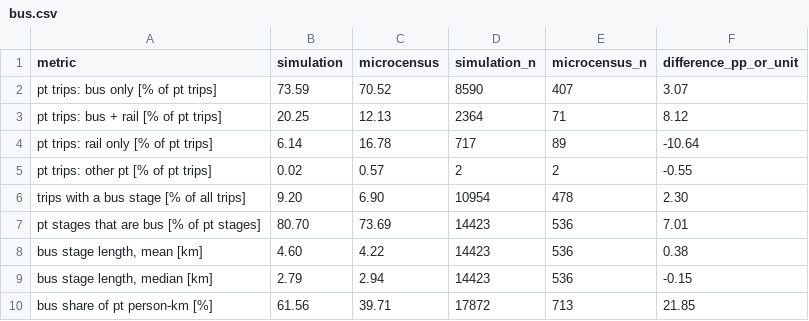
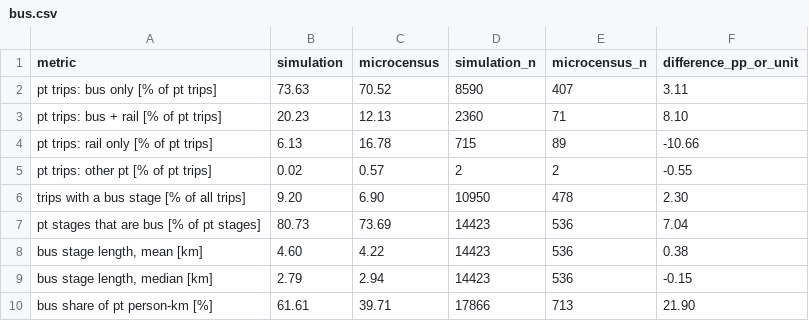
Before and after one commit to Kronjus/abmt-2026-assignment-2, a CSV file: assignment/compare_distributions/output/bus.csv, drawn as a sheet.

```diff
--- a/assignment/compare_distributions/output/bus.csv
+++ b/assignment/compare_distributions/output/bus.csv
@@ -1,10 +1,10 @@
 metric,simulation,microcensus,simulation_n,microcensus_n,difference_pp_or_unit
-pt trips: bus only [% of pt trips],73.59,70.52,8590,407,3.07
-pt trips: bus + rail [% of pt trips],20.25,12.13,2364,71,8.12
-pt trips: rail only [% of pt trips],6.14,16.78,717,89,-10.64
+pt trips: bus only [% of pt trips],73.63,70.52,8590,407,3.11
+pt trips: bus + rail [% of pt trips],20.23,12.13,2360,71,8.10
+pt trips: rail only [% of pt trips],6.13,16.78,715,89,-10.66
 pt trips: other pt [% of pt trips],0.02,0.57,2,2,-0.55
-trips with a bus stage [% of all trips],9.20,6.90,10954,478,2.30
-pt stages that are bus [% of pt stages],80.70,73.69,14423,536,7.01
+trips with a bus stage [% of all trips],9.20,6.90,10950,478,2.30
+pt stages that are bus [% of pt stages],80.73,73.69,14423,536,7.04
 "bus stage length, mean [km]",4.60,4.22,14423,536,0.38
 "bus stage length, median [km]",2.79,2.94,14423,536,-0.15
-bus share of pt person-km [%],61.56,39.71,17872,713,21.85
+bus share of pt person-km [%],61.61,39.71,17866,713,21.90
```
Also changed, not shown: assignment/compare_distributions/output/counts_geh.csv, assignment/compare_distributions/output/mode_share_by_age_pt_quality.csv, 8 other files.
